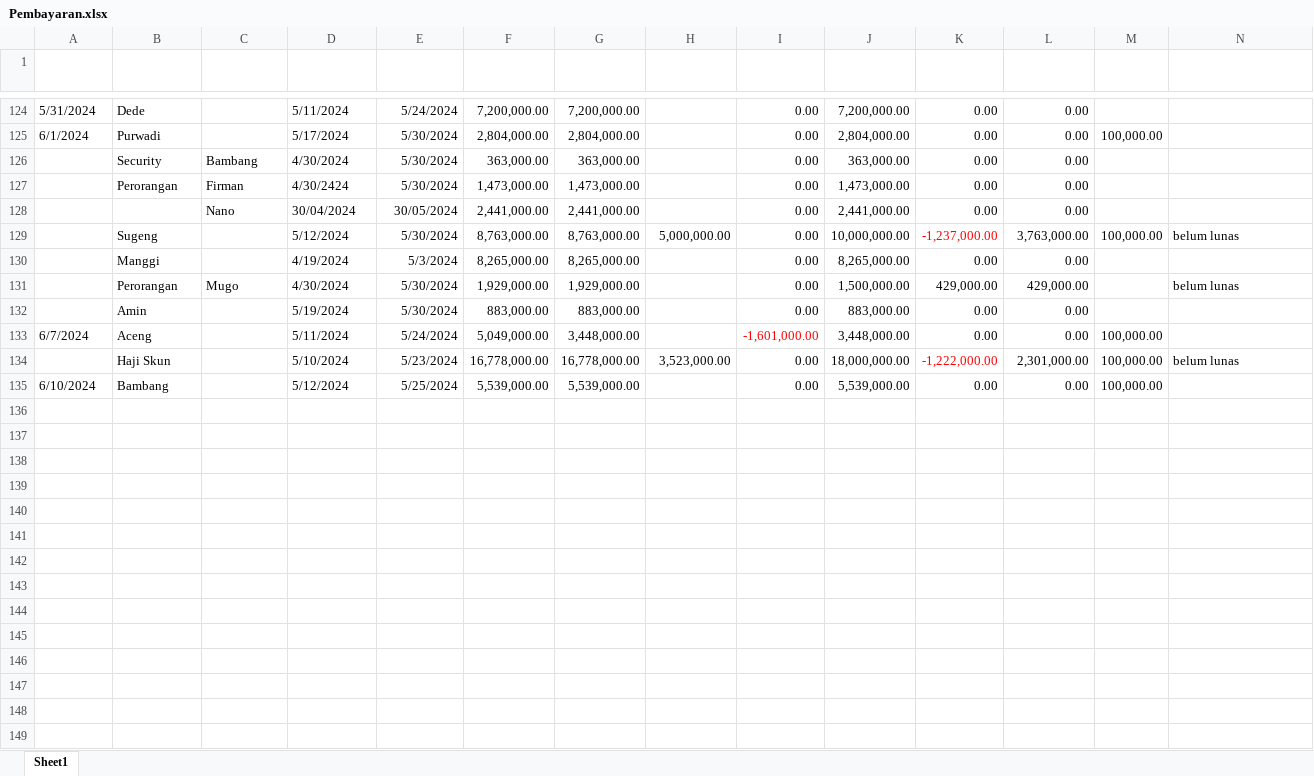
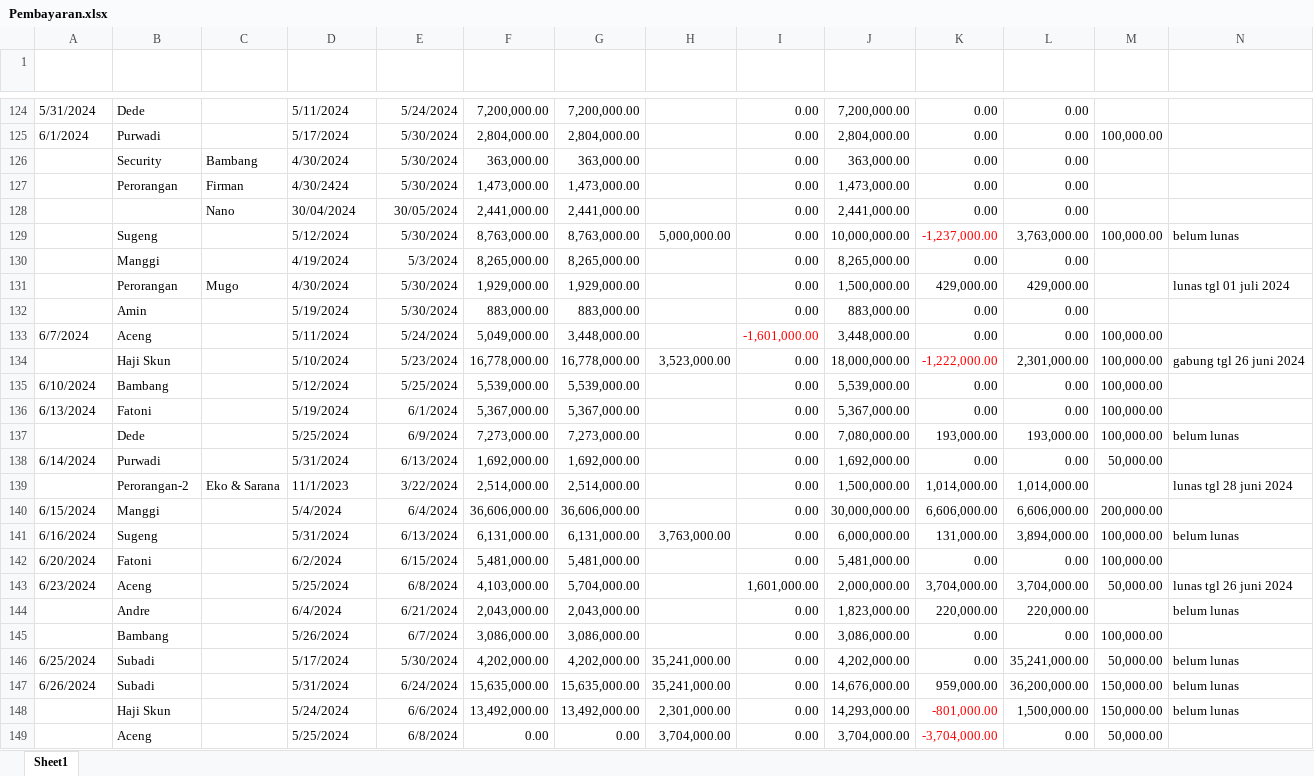
Before and after one commit to Bear39/data-warung, an Excel workbook: pembayaran/Pembayaran.xlsx, sheet Sheet1, drawn as a sheet; only a part is shown, gaps mark what is left out; values as stored, in another font and other column widths than the file's, no borders; table styles not drawn; the diff covers the shown part only; the diff names each change by its address in the sheet, - before the commit and + after, or states it on an @@ line.

Commit message:
update 30 juni 2024

```diff
--- a/pembayaran/Pembayaran.xlsx (sheet Sheet1)
+++ b/pembayaran/Pembayaran.xlsx (sheet Sheet1)
-N131 (Keterangan): belum lunas
+N131 (Keterangan): lunas tgl 01 juli 2024
-N134 (Keterangan): belum lunas
+N134 (Keterangan): gabung tgl 26 juni 2024
+row 136: 6/13/2024 | Fatoni |  | 5/19/2024 | 6/1/2024 | 5,367,000.00 | 5,367,000.00 |  | 0.00 | 5,367,000.00 | 0.00 | 0.00 | 100,000.00
+row 137:  | Dede |  | 5/25/2024 | 6/9/2024 | 7,273,000.00 | 7,273,000.00 |  | 0.00 | 7,080,000.00 | 193,000.00 | 193,000.00 | 100,000.00 | belum lunas
+row 138: 6/14/2024 | Purwadi |  | 5/31/2024 | 6/13/2024 | 1,692,000.00 | 1,692,000.00 |  | 0.00 | 1,692,000.00 | 0.00 | 0.00 | 50,000.00
+row 139:  | Perorangan-2 | Eko & Sarana | 11/1/2023 | 3/22/2024 | 2,514,000.00 | 2,514,000.00 |  | 0.00 | 1,500,000.00 | 1,014,000.00 | 1,014,000.00 |  | lunas tgl 28 juni 2024
+row 140: 6/15/2024 | Manggi |  | 5/4/2024 | 6/4/2024 | 36,606,000.00 | 36,606,000.00 |  | 0.00 | 30,000,000.00 | 6,606,000.00 | 6,606,000.00 | 200,000.00
+row 141: 6/16/2024 | Sugeng |  | 5/31/2024 | 6/13/2024 | 6,131,000.00 | 6,131,000.00 | 3,763,000.00 | 0.00 | 6,000,000.00 | 131,000.00 | 3,894,000.00 | 100,000.00 | belum lunas
+row 142: 6/20/2024 | Fatoni |  | 6/2/2024 | 6/15/2024 | 5,481,000.00 | 5,481,000.00 |  | 0.00 | 5,481,000.00 | 0.00 | 0.00 | 100,000.00
+row 143: 6/23/2024 | Aceng |  | 5/25/2024 | 6/8/2024 | 4,103,000.00 | 5,704,000.00 |  | 1,601,000.00 | 2,000,000.00 | 3,704,000.00 | 3,704,000.00 | 50,000.00 | lunas tgl 26 juni 2024
+row 144:  | Andre |  | 6/4/2024 | 6/21/2024 | 2,043,000.00 | 2,043,000.00 |  | 0.00 | 1,823,000.00 | 220,000.00 | 220,000.00 |  | belum lunas
+row 145:  | Bambang |  | 5/26/2024 | 6/7/2024 | 3,086,000.00 | 3,086,000.00 |  | 0.00 | 3,086,000.00 | 0.00 | 0.00 | 100,000.00
+row 146: 6/25/2024 | Subadi |  | 5/17/2024 | 5/30/2024 | 4,202,000.00 | 4,202,000.00 | 35,241,000.00 | 0.00 | 4,202,000.00 | 0.00 | 35,241,000.00 | 50,000.00 | belum lunas
+row 147: 6/26/2024 | Subadi |  | 5/31/2024 | 6/24/2024 | 15,635,000.00 | 15,635,000.00 | 35,241,000.00 | 0.00 | 14,676,000.00 | 959,000.00 | 36,200,000.00 | 150,000.00 | belum lunas
+row 148:  | Haji Skun |  | 5/24/2024 | 6/6/2024 | 13,492,000.00 | 13,492,000.00 | 2,301,000.00 | 0.00 | 14,293,000.00 | -801,000.00 | 1,500,000.00 | 150,000.00 | belum lunas
+row 149:  | Aceng |  | 5/25/2024 | 6/8/2024 | 0.00 | 0.00 | 3,704,000.00 | 0.00 | 3,704,000.00 | -3,704,000.00 | 0.00 | 50,000.00
```
Also changed, not shown: 11 added rows and 2 edited cells elsewhere in this sheet, HARIAN/2024.xlsx, 22 other files.
